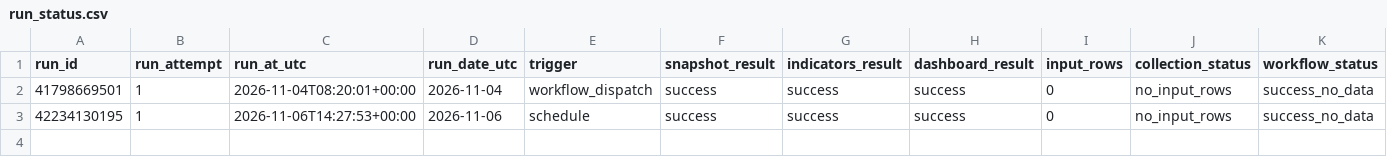
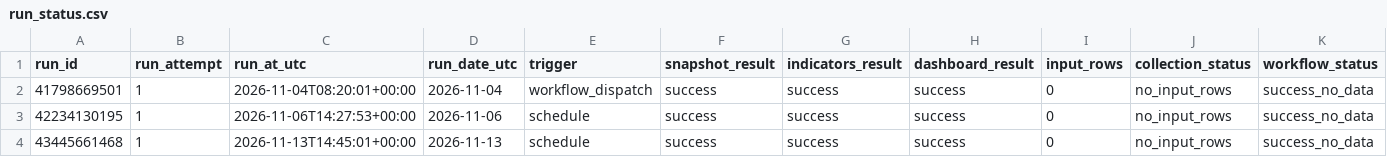
Before and after one commit to Lulea-statistik/Lulea-Boden-bostadsmarknad, a CSV file: data/listings/run_status.csv, drawn as a sheet.

```diff
--- a/data/listings/run_status.csv
+++ b/data/listings/run_status.csv
@@ -3 +3,2 @@ run_id,run_attempt,run_at_utc,run_date_utc,trigger,snapshot_result,indicators_re
 42234130195,1,2026-11-06T14:27:53+00:00,2026-11-06,schedule,success,success,success,0,no_input_rows,success_no_data
+43445661468,1,2026-11-13T14:45:01+00:00,2026-11-13,schedule,success,success,success,0,no_input_rows,success_no_data
```
